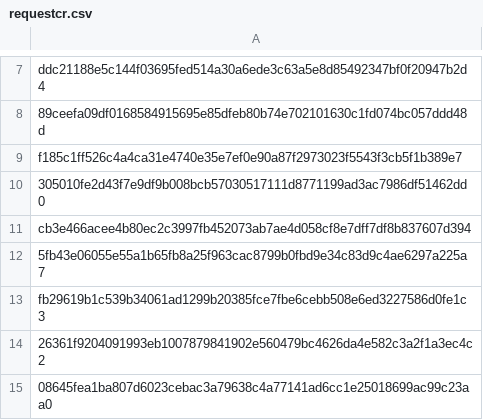
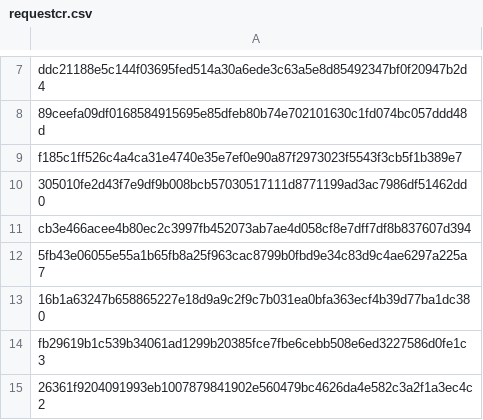
Before and after one commit to mabbsolute/tgs, a CSV file: requestcr.csv, drawn as a sheet; only a part is shown, gaps mark what is left out; the shorter side is filled out with more unchanged rows; the diff names each change by its address in the sheet, - before the commit and + after, or states it on an @@ line.

Commit message:
Update requestcr.csv

```diff
--- a/requestcr.csv
+++ b/requestcr.csv
+row 13: 16b1a63247b658865227e18d9a9c2f9c7b031ea0bfa363ecf4b39d77ba1dc380
```
